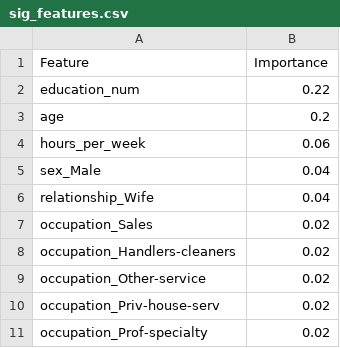
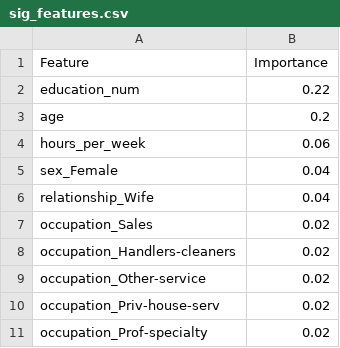
Before and after one commit to UBC-MDS/DSCI_522_group-307, a CSV file: results/sig_features.csv, drawn as a sheet.

```diff
--- a/results/sig_features.csv
+++ b/results/sig_features.csv
@@ -4,3 +4,3 @@ age,0.2
 hours_per_week,0.06
-sex_Male,0.04
+sex_Female,0.04
 relationship_Wife,0.04
```
Also changed, not shown: results/grid_search_summary.csv, 6 other files.
